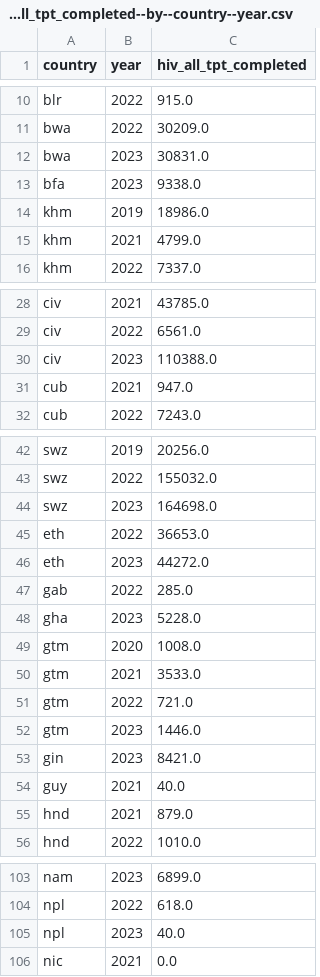
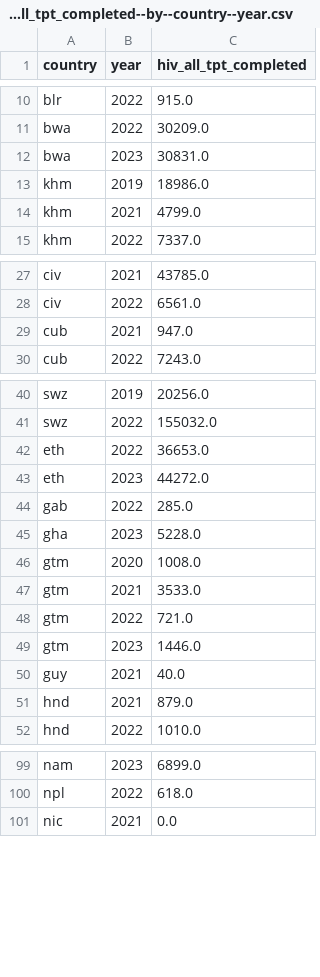
Before and after one commit to open-numbers/ddf--who--tb_burden_estimates, a CSV file: ddf--datapoints--hiv_all_tpt_completed--by--country--year.csv, drawn as a sheet; only a part is shown, gaps mark what is left out.

```diff
--- a/ddf--datapoints--hiv_all_tpt_completed--by--country--year.csv
+++ b/ddf--datapoints--hiv_all_tpt_completed--by--country--year.csv
@@ -12,3 +12,2 @@ bwa,2022,30209.0
 bwa,2023,30831.0
-bfa,2023,9338.0
 khm,2019,18986.0
@@ -29,3 +28,2 @@ civ,2021,43785.0
 civ,2022,6561.0
-civ,2023,110388.0
 cub,2021,947.0
@@ -43,3 +41,2 @@ swz,2019,20256.0
 swz,2022,155032.0
-swz,2023,164698.0
 eth,2022,36653.0
@@ -52,3 +49,2 @@ gtm,2022,721.0
 gtm,2023,1446.0
-gin,2023,8421.0
 guy,2021,40.0
@@ -104,3 +100,2 @@ nam,2023,6899.0
 npl,2022,618.0
-npl,2023,40.0
 nic,2021,0.0
```
Also changed, not shown: ddf--datapoints--e_prevtx_kids_pct--by--country--year.csv, ddf--datapoints--e_prevtx_kids_pct_hi--by--country--year.csv, 24 other files.
